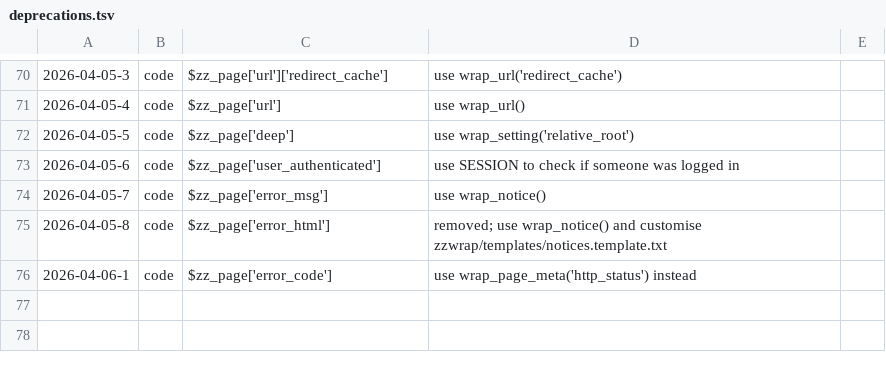
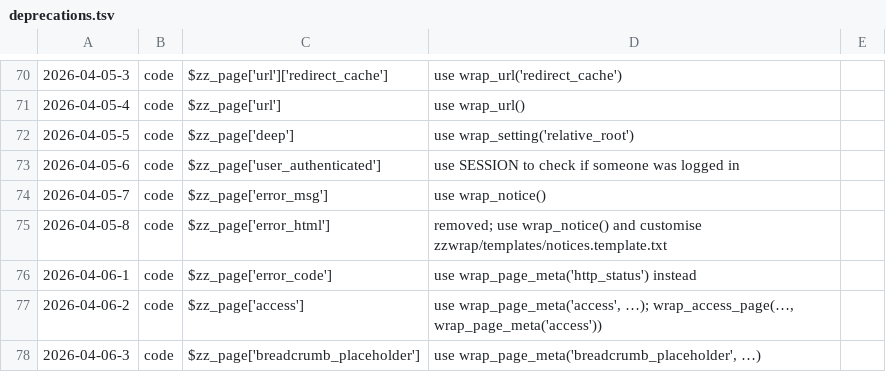
Before and after one commit to koenige/zzwrap, a TSV file: configuration/deprecations.tsv, drawn as a sheet; only a part is shown, gaps mark what is left out; the diff names each change by its address in the sheet, - before the commit and + after, or states it on an @@ line.

Commit message:
access: remove second parameter from wrap_access_page(), default first to always used wrap_page_field('parameters'); move `breadcrumb_placeholder`, `access` from $zz_page to wrap_page_meta(); add page.cfg for wrap_page_meta()

```diff
--- a/configuration/deprecations.tsv
+++ b/configuration/deprecations.tsv
+row 77: 2026-04-06-2 | code | $zz_page['access'] | use wrap_page_meta('access', …); wrap_access_page(…, wrap_page_meta('access'))
+row 78: 2026-04-06-3 | code | $zz_page['breadcrumb_placeholder'] | use wrap_page_meta('breadcrumb_placeholder', …)
```
Also changed, not shown: 5 other files.
